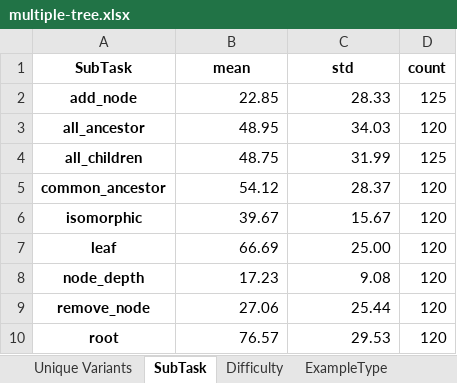
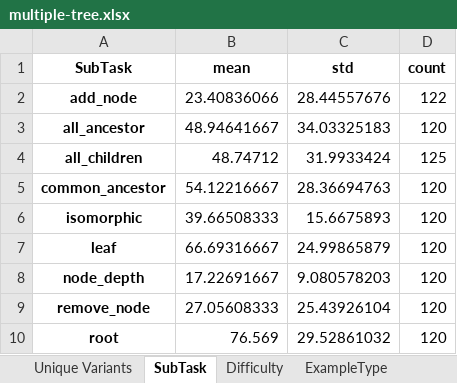
Before and after one commit to jzzzzh/HiBench, an Excel workbook: analysis/dataview/multiple-tree.xlsx, sheet SubTask, drawn as a sheet; values as stored, in another font and other column widths than the file's, no borders; the diff names each change by its address in the sheet, - before the commit and + after, or states it on an @@ line.

```diff
--- a/analysis/dataview/multiple-tree.xlsx (sheet SubTask)
+++ b/analysis/dataview/multiple-tree.xlsx (sheet SubTask)
-B2 (mean): 22.85
+B2 (mean): 23.40836066
-C2 (std): 28.33
+C2 (std): 28.44557676
-D2 (count): 125
+D2 (count): 122
-B3 (mean): 48.95
+B3 (mean): 48.94641667
-C3 (std): 34.03
+C3 (std): 34.03325183
-B4 (mean): 48.75
+B4 (mean): 48.74712
-C4 (std): 31.99
+C4 (std): 31.9933424
-B5 (mean): 54.12
+B5 (mean): 54.12216667
-C5 (std): 28.37
+C5 (std): 28.36694763
-B6 (mean): 39.67
+B6 (mean): 39.66508333
-C6 (std): 15.67
+C6 (std): 15.6675893
-B7 (mean): 66.69
+B7 (mean): 66.69316667
-C7 (std): 25.00
+C7 (std): 24.99865879
-B8 (mean): 17.23
+B8 (mean): 17.22691667
-C8 (std): 9.08
+C8 (std): 9.080578203
-B9 (mean): 27.06
+B9 (mean): 27.05608333
-C9 (std): 25.44
+C9 (std): 25.43926104
-B10 (mean): 76.57
+B10 (mean): 76.569
-C10 (std): 29.53
+C10 (std): 29.52861032
```
Also changed, not shown: sheet ModelName, sheet ModelFamily, sheet Difficulty, sheet InputMode, sheet ExampleType, sheet Unique Variants, analysis/dataview/JSON.xlsx, analysis/dataview/binary-tree-CoT.xlsx, 6 other files.
